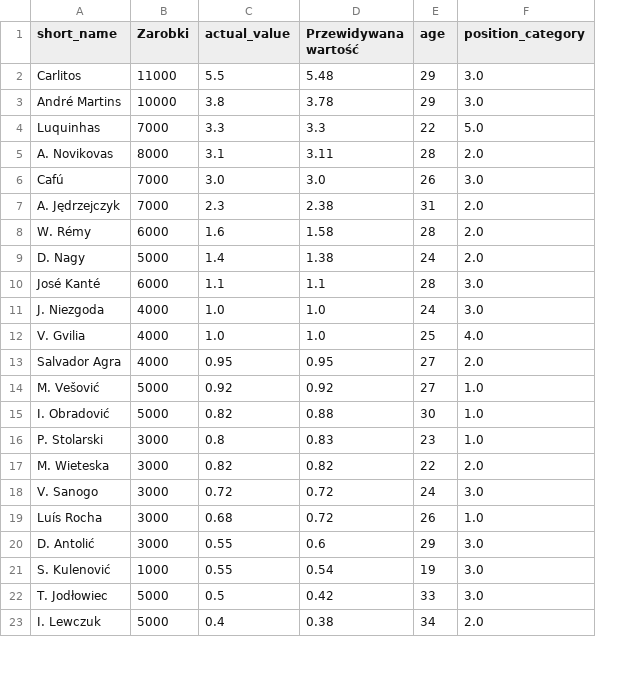
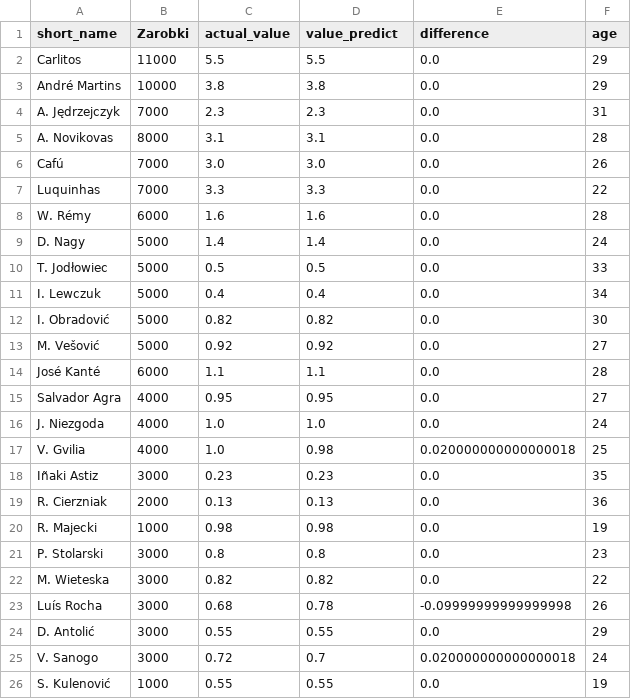
Before and after one commit to mbozik/Inzynierka, a CSV file: Inzynierka/static/data/legia.csv, drawn as a sheet; only a part is shown; removed rows and columns are numbered as before the commit, all else as after; the diff covers the shown part only; the diff names each change by its address in the sheet, - before the commit and + after, or states it on an @@ line.

```diff
--- a/Inzynierka/static/data/legia.csv
+++ b/Inzynierka/static/data/legia.csv
+column E (difference), rows 2-3: 0.0 | 0.0; rows 7-9: all 0.0; row 14: 0.0; rows 16-17: 0.0 | 0.020000000000000018; rows 21-24: 0.0 | 0.0 | -0.09999999999999998 | 0.0; row 26: 0.0
-column F (position_category), rows 2-4: 3.0 | 3.0 | 5.0; rows 8-12: 2.0 | 2.0 | 3.0 | 3.0 | 4.0; rows 16-17: 1.0 | 2.0; rows 19-21: 1.0 | 3.0 | 3.0
-D1: Przewidywana wartość
+D1: value_predict
-D2 (value_predict): 5.48
+D2 (value_predict): 5.5
-D3 (value_predict): 3.78
+D3 (value_predict): 3.8
+row 4: A. Jędrzejczyk | 7000 | 2.3 | 2.3 | 0.0 | 31
+row 5: A. Novikovas | 8000 | 3.1 | 3.1 | 0.0 | 28
-row 5: A. Novikovas | 8000 | 3.1 | 3.11 | 28 | 2.0
-row 7: A. Jędrzejczyk | 7000 | 2.3 | 2.38 | 31 | 2.0
-D8 (value_predict): 1.58
+D8 (value_predict): 1.6
-D9 (value_predict): 1.38
+D9 (value_predict): 1.4
+row 10: T. Jodłowiec | 5000 | 0.5 | 0.5 | 0.0 | 33
+row 11: I. Lewczuk | 5000 | 0.4 | 0.4 | 0.0 | 34
+row 12: I. Obradović | 5000 | 0.82 | 0.82 | 0.0 | 30
@@ row 14 moved to row 13: M. Vešović @@
@@ row 13 moved to row 15: Salvador Agra @@
-D17 (value_predict): 1.0
+D17 (value_predict): 0.98
-row 15: I. Obradović | 5000 | 0.82 | 0.88 | 30 | 1.0
+row 18: Iñaki Astiz | 3000 | 0.23 | 0.23 | 0.0 | 35
+row 19: R. Cierzniak | 2000 | 0.13 | 0.13 | 0.0 | 36
+row 20: R. Majecki | 1000 | 0.98 | 0.98 | 0.0 | 19
-D21 (value_predict): 0.83
+D21 (value_predict): 0.8
-row 18: V. Sanogo | 3000 | 0.72 | 0.72 | 24 | 3.0
-D23 (value_predict): 0.72
+D23 (value_predict): 0.78
-D24 (value_predict): 0.6
+D24 (value_predict): 0.55
+row 25: V. Sanogo | 3000 | 0.72 | 0.7 | 0.020000000000000018 | 24
-D26 (value_predict): 0.54
+D26 (value_predict): 0.55
-row 22: T. Jodłowiec | 5000 | 0.5 | 0.42 | 33 | 3.0
-row 23: I. Lewczuk | 5000 | 0.4 | 0.38 | 34 | 2.0
```
Also changed, not shown: 1 added row and 1 removed row elsewhere in this file, 11 other files.
